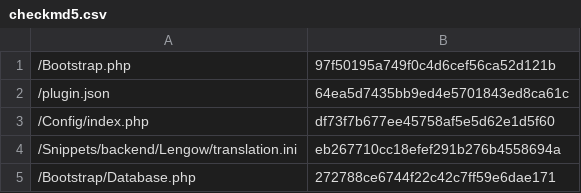
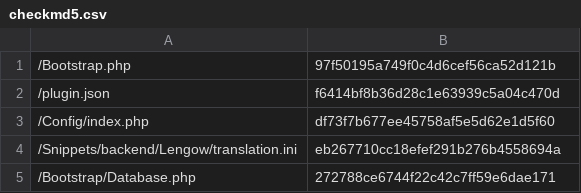
Before and after one commit to lengow/plugin-shopware, a CSV file: Toolbox/checkmd5.csv, drawn as a sheet; only a part is shown.

```diff
--- a/Toolbox/checkmd5.csv
+++ b/Toolbox/checkmd5.csv
@@ -1,3 +1,3 @@
 /Bootstrap.php|97f50195a749f0c4d6cef56ca52d121b
-/plugin.json|64ea5d7435bb9ed4e5701843ed8ca61c
+/plugin.json|f6414bf8b36d28c1e63939c5a04c470d
 /Config/index.php|df73f7b677ee45758af5e5d62e1d5f60
```
Also changed, not shown: 2 other files.
